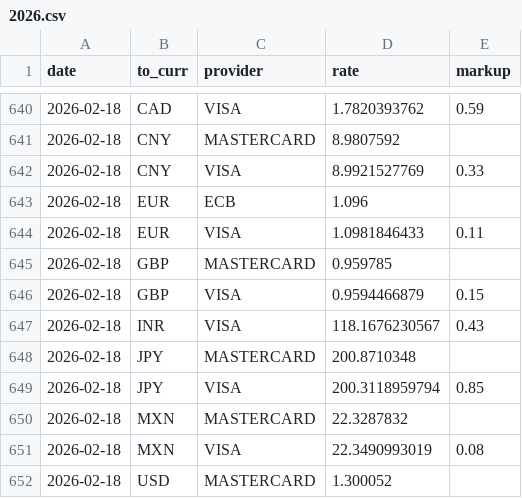
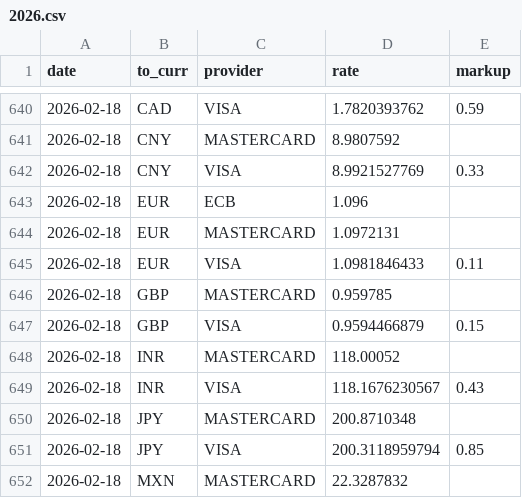
Before and after one commit to avishj/ForexRadar, a CSV file: db/CHF/2026.csv, drawn as a sheet; only a part is shown, gaps mark what is left out; the shorter side is filled out with more unchanged rows; the diff names each change by its address in the sheet, - before the commit and + after, or states it on an @@ line.

```diff
--- a/db/CHF/2026.csv
+++ b/db/CHF/2026.csv
+row 644: 2026-02-18 | EUR | MASTERCARD | 1.0972131
+row 648: 2026-02-18 | INR | MASTERCARD | 118.00052
```
Also changed, not shown: db/AUD/2026.csv, db/BDT/2026.csv, 20 other files.
